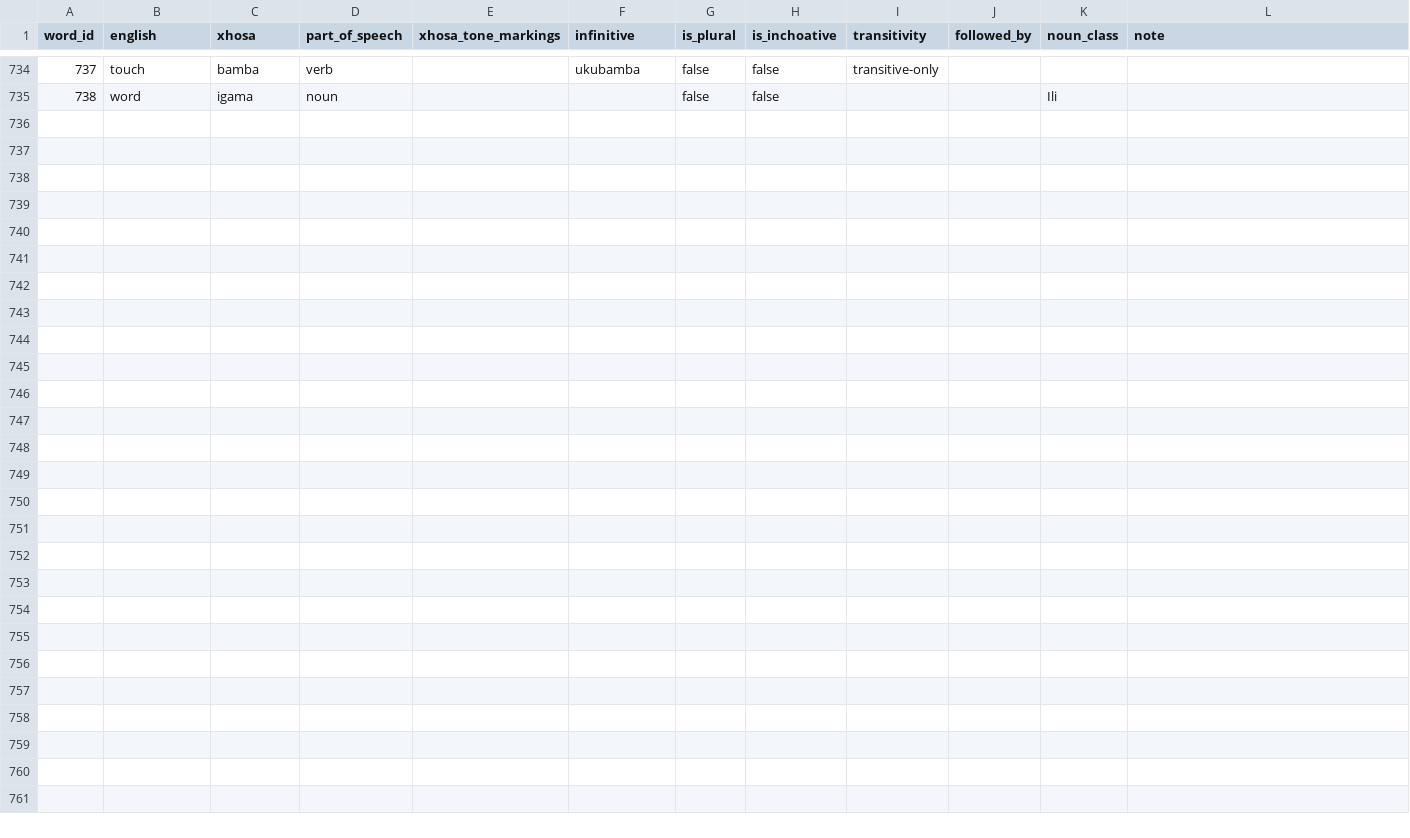
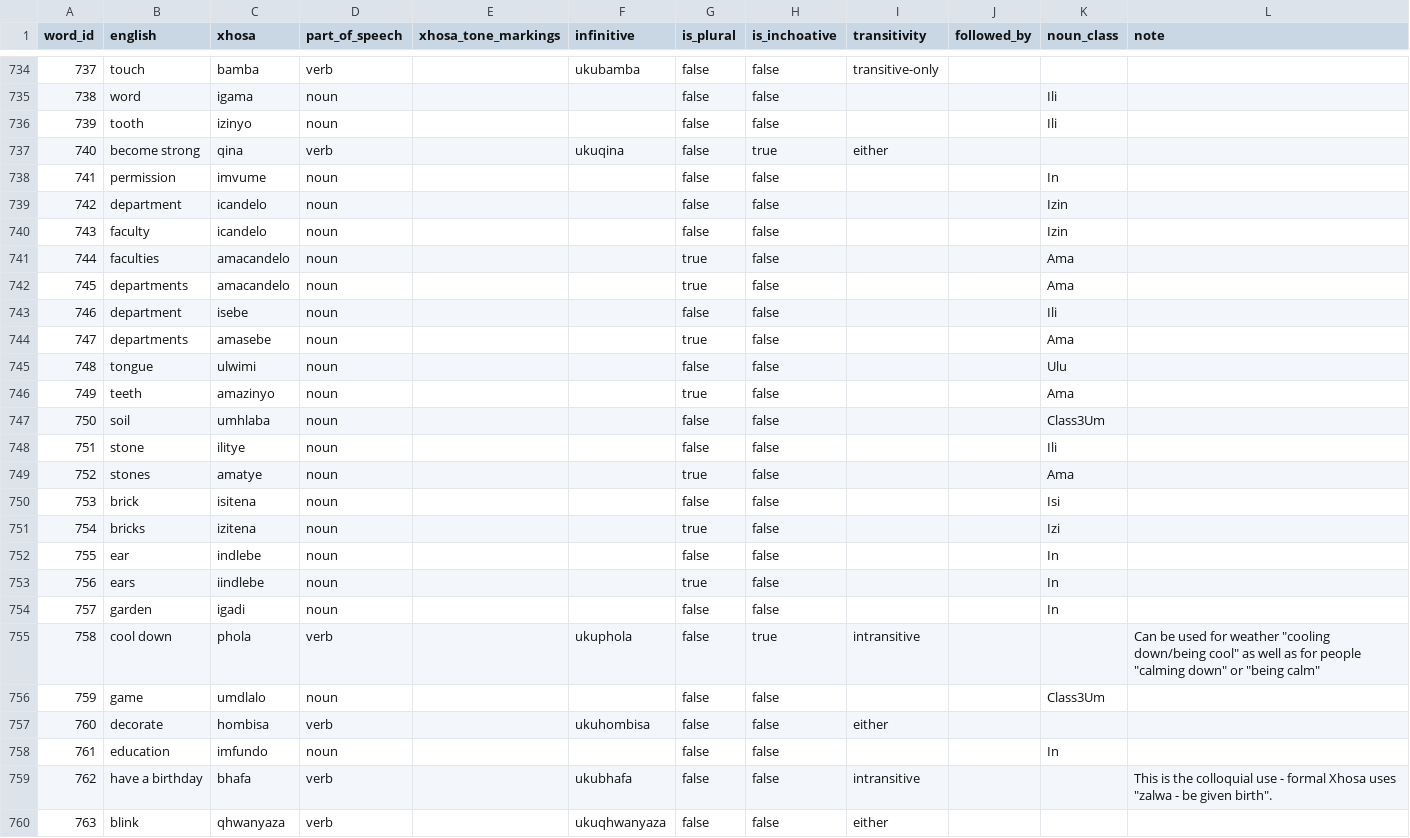
Before and after one commit to IsiXhosa-click/database, a CSV file: words.csv, drawn as a sheet; only a part is shown, gaps mark what is left out; the diff covers the shown part only; the diff names each change by its address in the sheet, - before the commit and + after, or states it on an @@ line.

```diff
--- a/words.csv
+++ b/words.csv
+row 736: 739 | tooth | izinyo | noun |  |  | false | false |  |  | Ili
+row 737: 740 | become strong | qina | verb |  | ukuqina | false | true | either
+row 738: 741 | permission | imvume | noun |  |  | false | false |  |  | In
+row 739: 742 | department | icandelo | noun |  |  | false | false |  |  | Izin
+row 740: 743 | faculty | icandelo | noun |  |  | false | false |  |  | Izin
+row 741: 744 | faculties | amacandelo | noun |  |  | true | false |  |  | Ama
+row 742: 745 | departments | amacandelo | noun |  |  | true | false |  |  | Ama
+row 743: 746 | department | isebe | noun |  |  | false | false |  |  | Ili
+row 744: 747 | departments | amasebe | noun |  |  | true | false |  |  | Ama
+row 745: 748 | tongue | ulwimi | noun |  |  | false | false |  |  | Ulu
+row 746: 749 | teeth | amazinyo | noun |  |  | true | false |  |  | Ama
+row 747: 750 | soil | umhlaba | noun |  |  | false | false |  |  | Class3Um
+row 748: 751 | stone | ilitye | noun |  |  | false | false |  |  | Ili
+row 749: 752 | stones | amatye | noun |  |  | true | false |  |  | Ama
+row 750: 753 | brick | isitena | noun |  |  | false | false |  |  | Isi
+row 751: 754 | bricks | izitena | noun |  |  | true | false |  |  | Izi
+row 752: 755 | ear | indlebe | noun |  |  | false | false |  |  | In
+row 753: 756 | ears | iindlebe | noun |  |  | true | false |  |  | In
+row 754: 757 | garden | igadi | noun |  |  | false | false |  |  | In
+row 755: 758 | cool down | phola | verb |  | ukuphola | false | true | intransitive |  |  | Can be used for weather "cooling down/being cool" as well as for people "calming down" or "being calm"
+row 756: 759 | game | umdlalo | noun |  |  | false | false |  |  | Class3Um
+row 757: 760 | decorate | hombisa | verb |  | ukuhombisa | false | false | either
+row 758: 761 | education | imfundo | noun |  |  | false | false |  |  | In
+row 759: 762 | have a birthday | bhafa | verb |  | ukubhafa | false | false | intransitive |  |  | This is the colloquial use - formal Xhosa uses "zalwa - be given birth".
+row 760: 763 | blink | qhwanyaza | verb |  | ukuqhwanyaza | false | false | either
```
Also changed, not shown: 9 edited cells elsewhere in this file, examples.csv, linked_words.csv, 1 other file.
